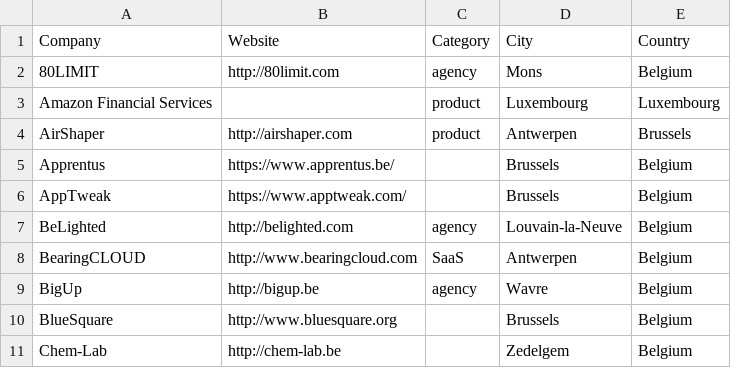
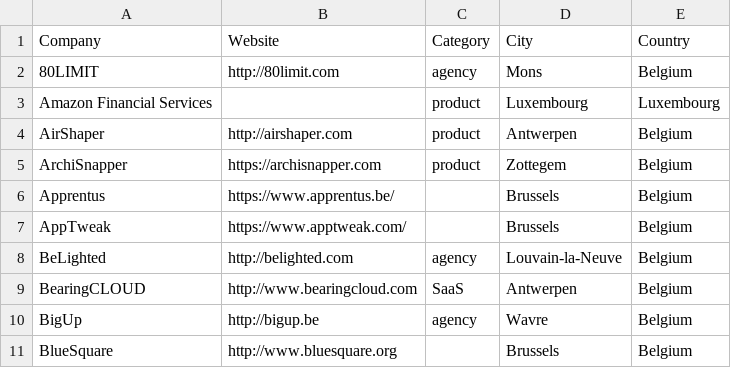
Before and after one commit to brug-be/rubyshops, a CSV file: bnlrubyshops.csv, drawn as a sheet; only a part is shown; the shorter side is filled out with more unchanged rows.

Commit message:
Add Archi Snapper to ruby shops

```diff
--- a/bnlrubyshops.csv
+++ b/bnlrubyshops.csv
@@ -3,3 +3,4 @@ Company,Website,Category,City,Country
 Amazon Financial Services,,product,Luxembourg,Luxembourg
-AirShaper,http://airshaper.com,product,Antwerpen,Brussels
+AirShaper,http://airshaper.com,product,Antwerpen,Belgium
+ArchiSnapper,https://archisnapper.com,product,Zottegem,Belgium
 Apprentus,https://www.apprentus.be/,,Brussels,Belgium
```
